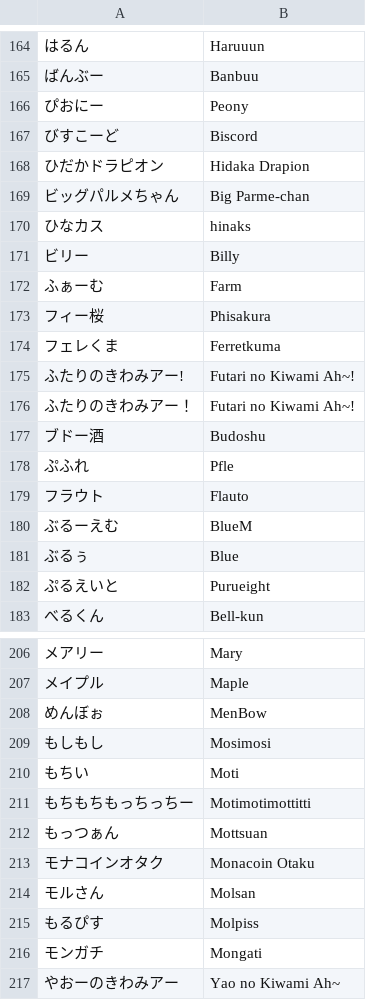
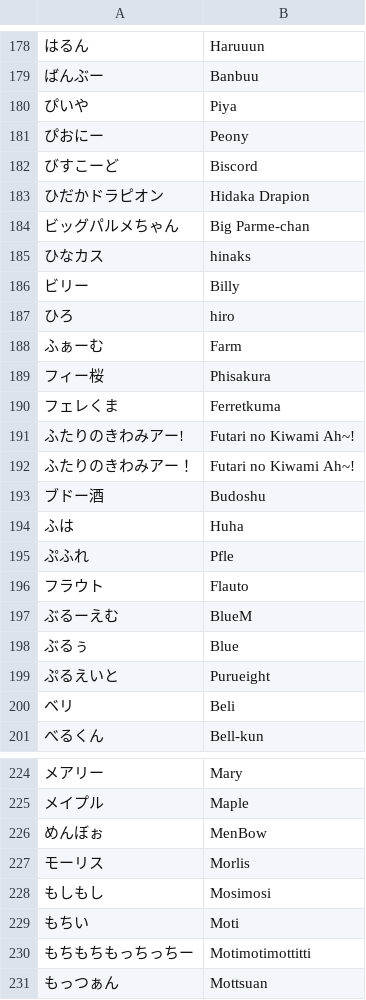
Before and after one commit to kenniky/smashgg-japanese-romanizer, a TSV file: irregular.tsv, drawn as a sheet; only a part is shown, gaps mark what is left out; the shorter side is filled out with more unchanged rows; the diff covers the shown part only; the diff names each change by its address in the sheet, - before the commit and + after, or states it on an @@ line.

```diff
--- a/irregular.tsv
+++ b/irregular.tsv
+row 180: ぴいや | Piya
+row 187: ひろ | hiro
+row 194: ふは | Huha
+row 200: ベリ | Beli
+row 227: モーリス | Morlis
```
Also changed, not shown: 18 added rows elsewhere in this file.
